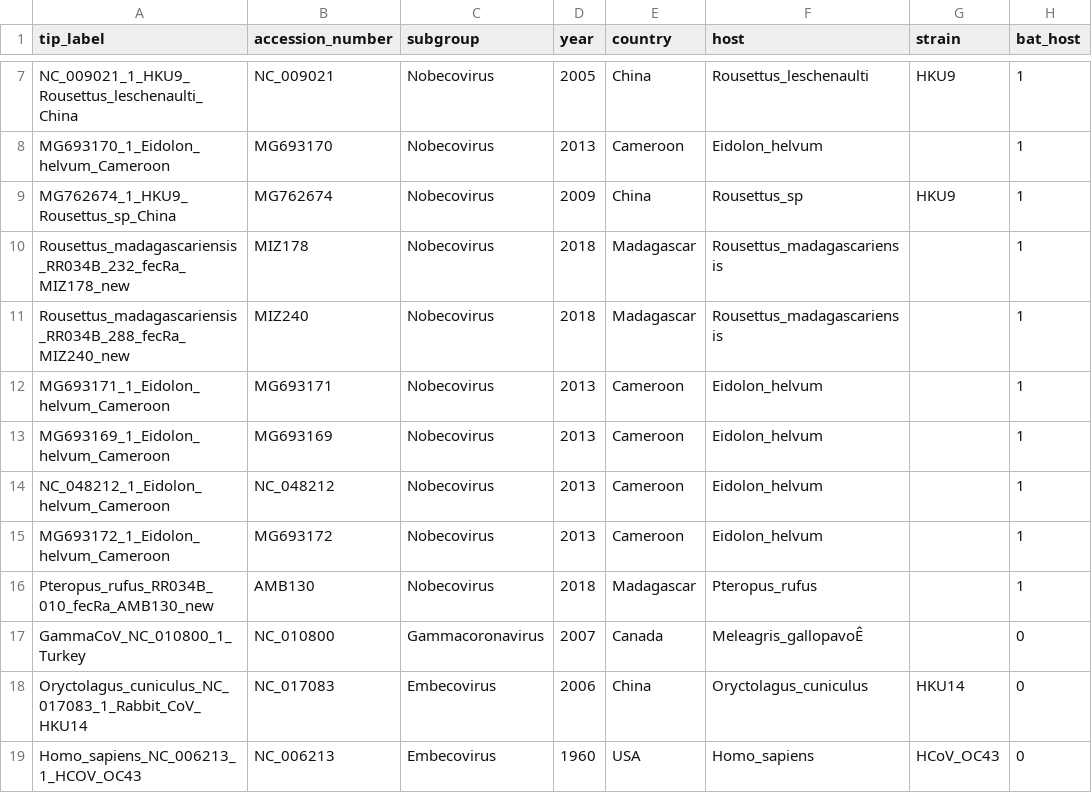
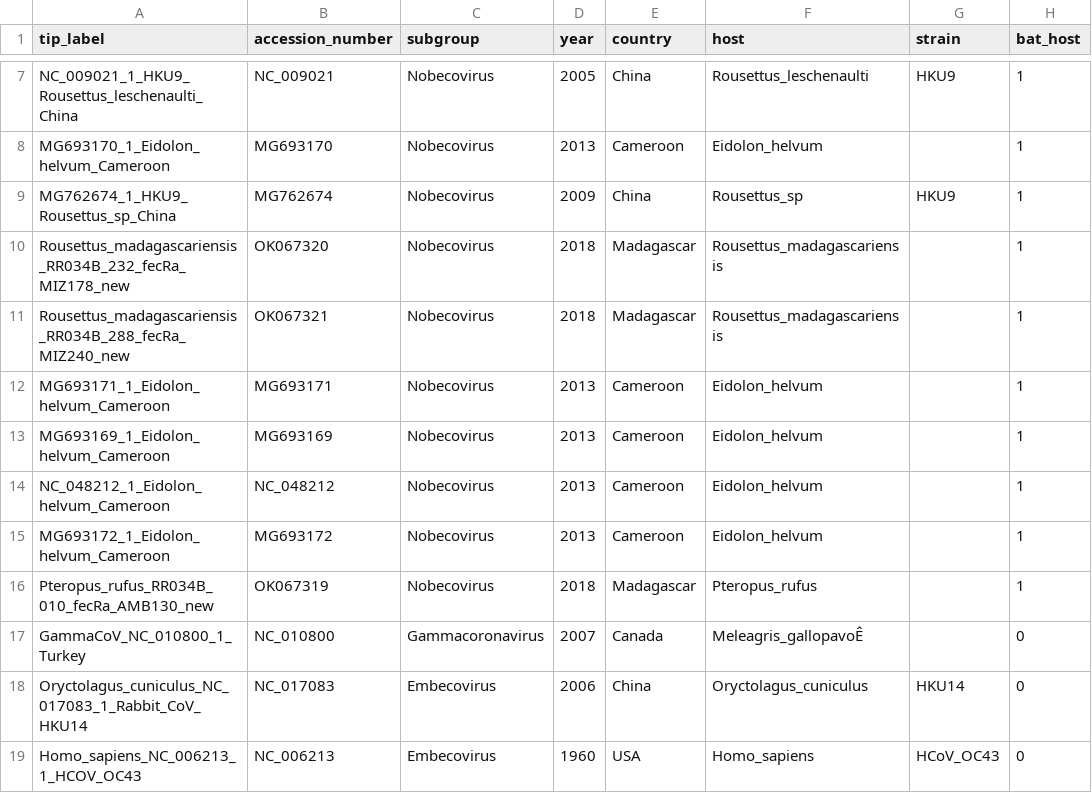
Before and after one commit to brooklabteam/Mada-Bat-CoV, a CSV file: Fig4/amino_acid_metadata_manual.csv, drawn as a sheet; only a part is shown, gaps mark what is left out.

```diff
--- a/Fig4/amino_acid_metadata_manual.csv
+++ b/Fig4/amino_acid_metadata_manual.csv
@@ -9,4 +9,4 @@ MG693170_1_Eidolon_helvum_Cameroon,MG693170,Nobecovirus,2013,Cameroon,Eidolon_he
 MG762674_1_HKU9_Rousettus_sp_China,MG762674,Nobecovirus,2009,China,Rousettus_sp,HKU9,1
-Rousettus_madagascariensis_RR034B_232_fecRa_MIZ178_new,MIZ178,Nobecovirus,2018,Madagascar,Rousettus_madagascariensis,,1
-Rousettus_madagascariensis_RR034B_288_fecRa_MIZ240_new,MIZ240,Nobecovirus,2018,Madagascar,Rousettus_madagascariensis,,1
+Rousettus_madagascariensis_RR034B_232_fecRa_MIZ178_new,OK067320,Nobecovirus,2018,Madagascar,Rousettus_madagascariensis,,1
+Rousettus_madagascariensis_RR034B_288_fecRa_MIZ240_new,OK067321,Nobecovirus,2018,Madagascar,Rousettus_madagascariensis,,1
 MG693171_1_Eidolon_helvum_Cameroon,MG693171,Nobecovirus,2013,Cameroon,Eidolon_helvum,,1
@@ -15,3 +15,3 @@ NC_048212_1_Eidolon_helvum_Cameroon,NC_048212,Nobecovirus,2013,Cameroon,Eidolon_
 MG693172_1_Eidolon_helvum_Cameroon,MG693172,Nobecovirus,2013,Cameroon,Eidolon_helvum,,1
-Pteropus_rufus_RR034B_010_fecRa_AMB130_new,AMB130,Nobecovirus,2018,Madagascar,Pteropus_rufus,,1
+Pteropus_rufus_RR034B_010_fecRa_AMB130_new,OK067319,Nobecovirus,2018,Madagascar,Pteropus_rufus,,1
 GammaCoV_NC_010800_1_Turkey,NC_010800,Gammacoronavirus,2007,Canada,Meleagris_gallopavoÊ,,0
```
Also changed, not shown: 3 other files.
